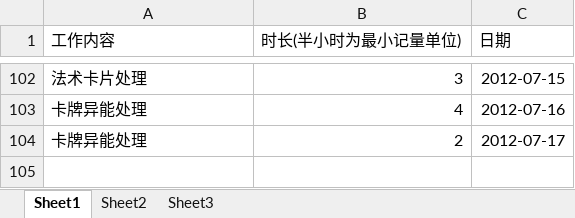
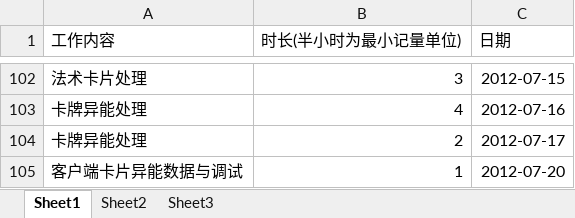
Before and after one commit to phicuong08/i-card-v1, an Excel workbook: work_log/朱发楠_工作表.xlsx, sheet Sheet1, drawn as a sheet; only a part is shown, gaps mark what is left out; values as stored, in another font and other column widths than the file's, no borders; the diff names each change by its address in the sheet, - before the commit and + after, or states it on an @@ line.

```diff
--- a/work_log/朱发楠_工作表.xlsx (sheet Sheet1)
+++ b/work_log/朱发楠_工作表.xlsx (sheet Sheet1)
+row 105: 客户端卡片异能数据与调试 | 1 | 2012-07-20
```
